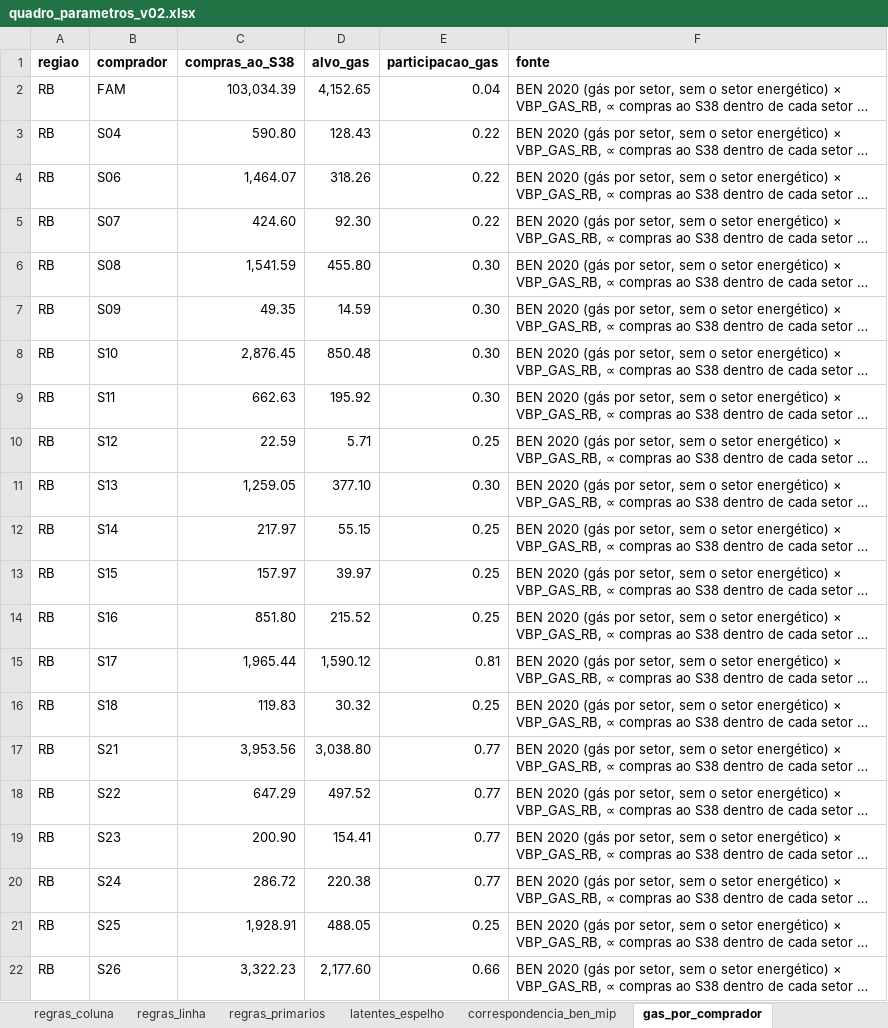
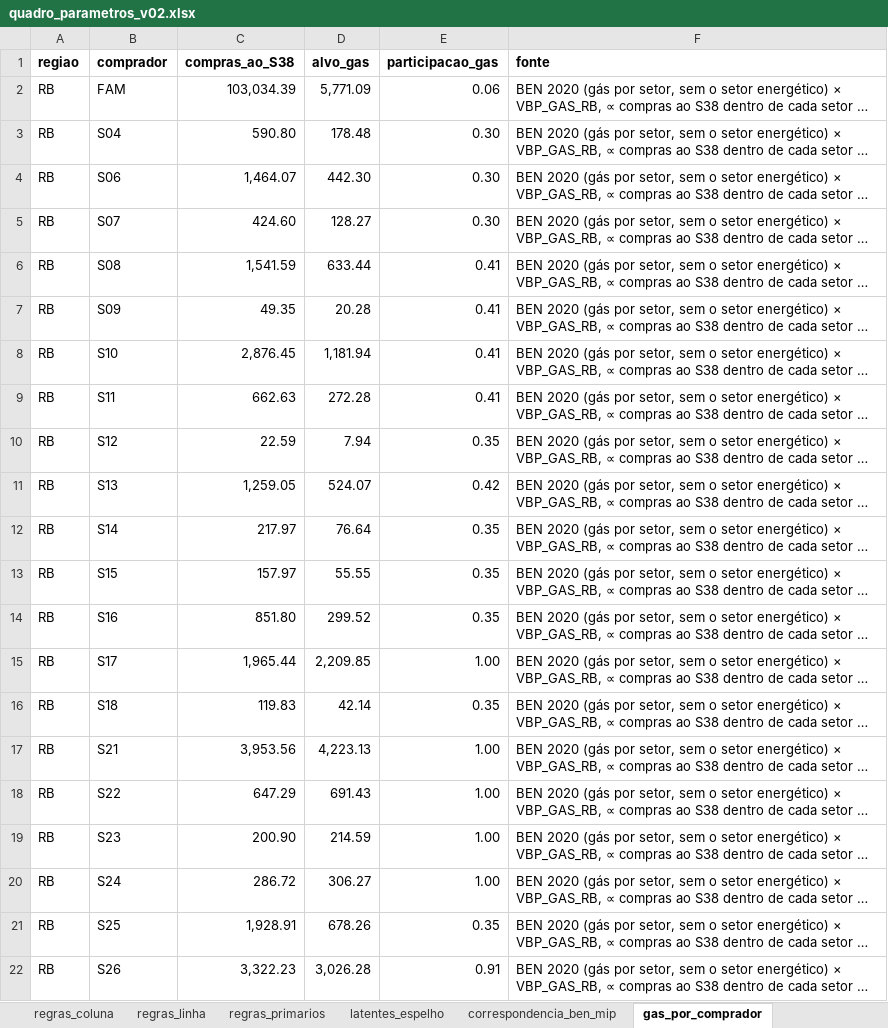
Before and after one commit to FranciscoArejano/MIP-desagregacao, an Excel workbook: parametros/quadro_parametros_v02.xlsx, sheet gas_por_comprador, drawn as a sheet; only a part is shown; long unchanged cells end in …; values as stored, in another font and other column widths than the file's, no borders; the diff covers the shown part only; the diff names each change by its address in the sheet, - before the commit and + after, or states it on an @@ line.

```diff
--- a/parametros/quadro_parametros_v02.xlsx (sheet gas_por_comprador)
+++ b/parametros/quadro_parametros_v02.xlsx (sheet gas_por_comprador)
-D2 (alvo_gas): 4,152.65
+D2 (alvo_gas): 5,771.09
-E2 (participacao_gas): 0.04
+E2 (participacao_gas): 0.06
-D3 (alvo_gas): 128.43
+D3 (alvo_gas): 178.48
-E3:E5 (participacao_gas): 0.22
+E3:E5 (participacao_gas): 0.30
-D4 (alvo_gas): 318.26
+D4 (alvo_gas): 442.30
-D5 (alvo_gas): 92.30
+D5 (alvo_gas): 128.27
-D6 (alvo_gas): 455.80
+D6 (alvo_gas): 633.44
-E6:E9 (participacao_gas): 0.30
+E6:E9 (participacao_gas): 0.41
-D7 (alvo_gas): 14.59
+D7 (alvo_gas): 20.28
-D8 (alvo_gas): 850.48
+D8 (alvo_gas): 1,181.94
-D9 (alvo_gas): 195.92
+D9 (alvo_gas): 272.28
-D10 (alvo_gas): 5.71
+D10 (alvo_gas): 7.94
-E10 (participacao_gas): 0.25
+E10 (participacao_gas): 0.35
-D11 (alvo_gas): 377.10
+D11 (alvo_gas): 524.07
-E11 (participacao_gas): 0.30
+E11 (participacao_gas): 0.42
-D12 (alvo_gas): 55.15
+D12 (alvo_gas): 76.64
-E12:E14 (participacao_gas): 0.25
+E12:E14 (participacao_gas): 0.35
-D13 (alvo_gas): 39.97
+D13 (alvo_gas): 55.55
-D14 (alvo_gas): 215.52
+D14 (alvo_gas): 299.52
-D15 (alvo_gas): 1,590.12
+D15 (alvo_gas): 2,209.85
-E15 (participacao_gas): 0.81
+E15 (participacao_gas): 1.00
-D16 (alvo_gas): 30.32
+D16 (alvo_gas): 42.14
-E16 (participacao_gas): 0.25
+E16 (participacao_gas): 0.35
-D17 (alvo_gas): 3,038.80
+D17 (alvo_gas): 4,223.13
-E17:E20 (participacao_gas): 0.77
+E17:E20 (participacao_gas): 1.00
-D18 (alvo_gas): 497.52
+D18 (alvo_gas): 691.43
-D19 (alvo_gas): 154.41
+D19 (alvo_gas): 214.59
-D20 (alvo_gas): 220.38
+D20 (alvo_gas): 306.27
-D21 (alvo_gas): 488.05
+D21 (alvo_gas): 678.26
-E21 (participacao_gas): 0.25
+E21 (participacao_gas): 0.35
-D22 (alvo_gas): 2,177.60
+D22 (alvo_gas): 3,026.28
-E22 (participacao_gas): 0.66
+E22 (participacao_gas): 0.91
```
Also changed, not shown: 74 edited cells elsewhere in this sheet, sheet regras_linha, sheet valores_documentais, sheet quadro, sheet componentes, sheet regras_primarios, 30 other files.
